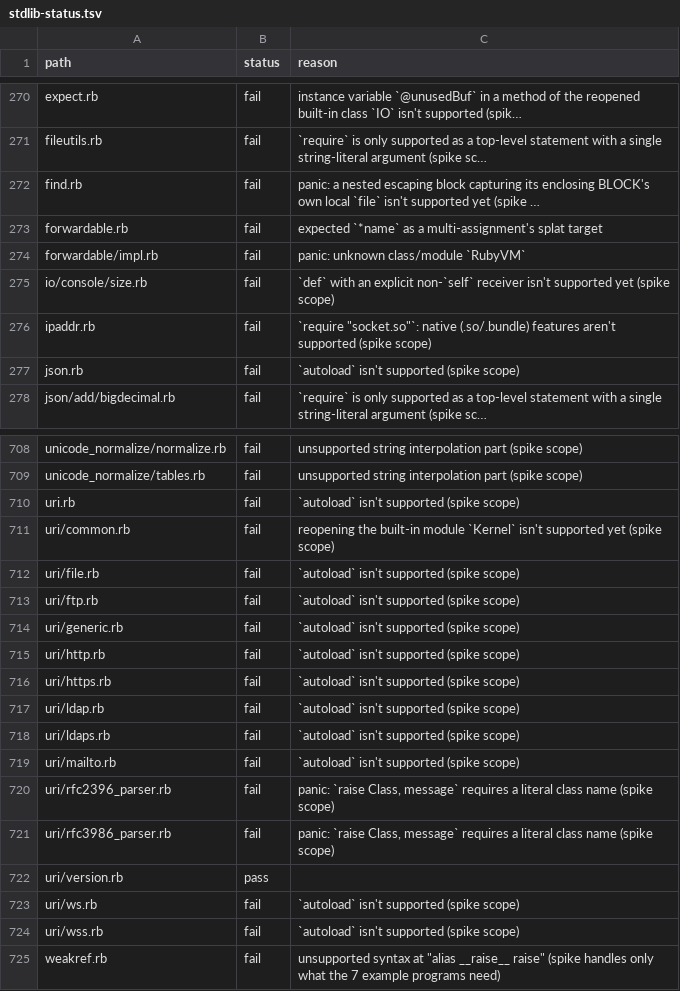
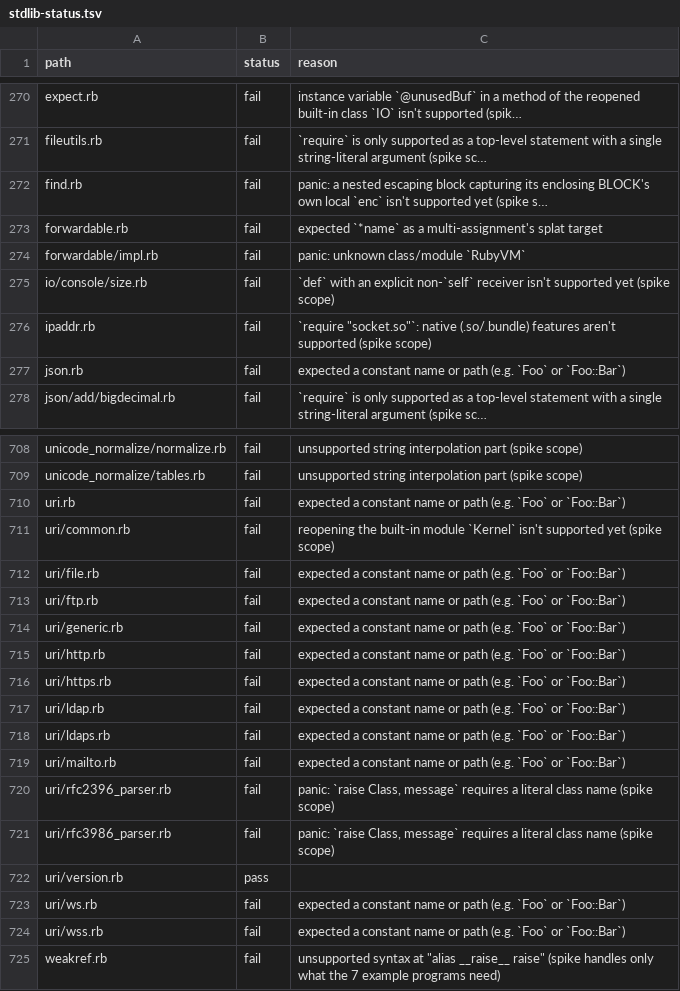
Before and after one commit to ryanseys/zeo, a TSV file: conformance/stdlib-status.tsv, drawn as a sheet; only a part is shown, gaps mark what is left out; the diff covers the shown part only.

Commit message:
autoload

```diff
--- a/conformance/stdlib-status.tsv
+++ b/conformance/stdlib-status.tsv
@@ -271,3 +271,3 @@ expect.rb	fail	instance variable `@unusedBuf` in a method of the reopened built-
 fileutils.rb	fail	`require` is only supported as a top-level statement with a single string-literal argument (spike sc…
-find.rb	fail	panic: a nested escaping block capturing its enclosing BLOCK's own local `file` isn't supported yet (spike …
+find.rb	fail	panic: a nested escaping block capturing its enclosing BLOCK's own local `enc` isn't supported yet (spike s…
 forwardable.rb	fail	expected `*name` as a multi-assignment's splat target
@@ -276,3 +276,3 @@ io/console/size.rb	fail	`def` with an explicit non-`self` receiver isn't support
 ipaddr.rb	fail	`require "socket.so"`: native (.so/.bundle) features aren't supported (spike scope)
-json.rb	fail	`autoload` isn't supported (spike scope)
+json.rb	fail	expected a constant name or path (e.g. `Foo` or `Foo::Bar`)
 json/add/bigdecimal.rb	fail	`require` is only supported as a top-level statement with a single string-literal argument (spike sc…
@@ -709,12 +709,12 @@ unicode_normalize/normalize.rb	fail	unsupported string interpolation part (spike
 unicode_normalize/tables.rb	fail	unsupported string interpolation part (spike scope)
-uri.rb	fail	`autoload` isn't supported (spike scope)
+uri.rb	fail	expected a constant name or path (e.g. `Foo` or `Foo::Bar`)
 uri/common.rb	fail	reopening the built-in module `Kernel` isn't supported yet (spike scope)
-uri/file.rb	fail	`autoload` isn't supported (spike scope)
-uri/ftp.rb	fail	`autoload` isn't supported (spike scope)
-uri/generic.rb	fail	`autoload` isn't supported (spike scope)
-uri/http.rb	fail	`autoload` isn't supported (spike scope)
-uri/https.rb	fail	`autoload` isn't supported (spike scope)
-uri/ldap.rb	fail	`autoload` isn't supported (spike scope)
-uri/ldaps.rb	fail	`autoload` isn't supported (spike scope)
-uri/mailto.rb	fail	`autoload` isn't supported (spike scope)
+uri/file.rb	fail	expected a constant name or path (e.g. `Foo` or `Foo::Bar`)
+uri/ftp.rb	fail	expected a constant name or path (e.g. `Foo` or `Foo::Bar`)
+uri/generic.rb	fail	expected a constant name or path (e.g. `Foo` or `Foo::Bar`)
+uri/http.rb	fail	expected a constant name or path (e.g. `Foo` or `Foo::Bar`)
+uri/https.rb	fail	expected a constant name or path (e.g. `Foo` or `Foo::Bar`)
+uri/ldap.rb	fail	expected a constant name or path (e.g. `Foo` or `Foo::Bar`)
+uri/ldaps.rb	fail	expected a constant name or path (e.g. `Foo` or `Foo::Bar`)
+uri/mailto.rb	fail	expected a constant name or path (e.g. `Foo` or `Foo::Bar`)
 uri/rfc2396_parser.rb	fail	panic: `raise Class, message` requires a literal class name (spike scope)
@@ -722,4 +722,4 @@ uri/rfc3986_parser.rb	fail	panic: `raise Class, message` requires a literal clas
 uri/version.rb	pass	
-uri/ws.rb	fail	`autoload` isn't supported (spike scope)
-uri/wss.rb	fail	`autoload` isn't supported (spike scope)
+uri/ws.rb	fail	expected a constant name or path (e.g. `Foo` or `Foo::Bar`)
+uri/wss.rb	fail	expected a constant name or path (e.g. `Foo` or `Foo::Bar`)
 weakref.rb	fail	unsupported syntax at "alias __raise__ raise" (spike handles only what the 7 example programs need)
```
Also changed, not shown: 47 edited cells elsewhere in this file, 6 other files.
